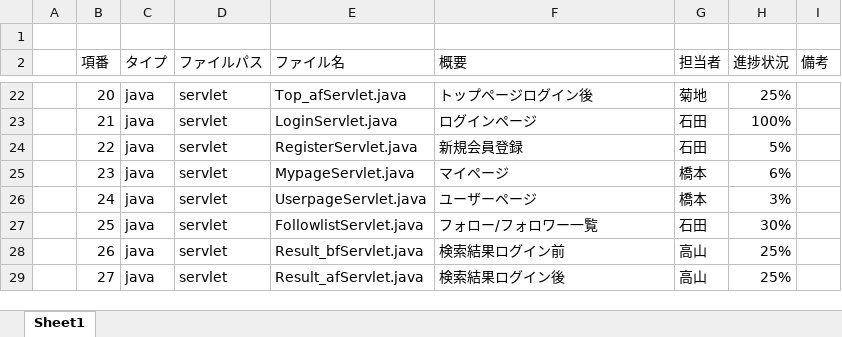
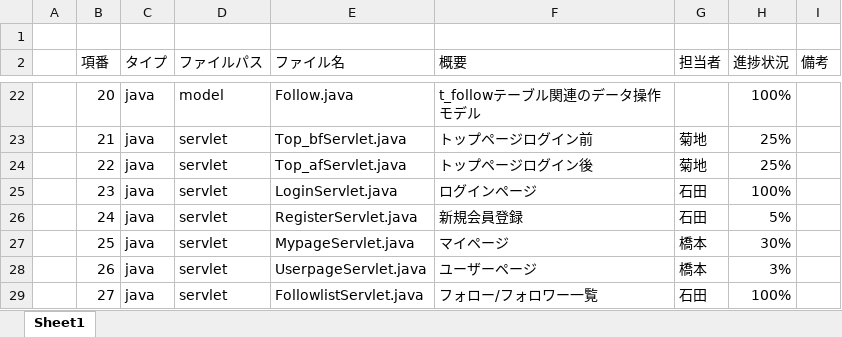
Before and after one commit to dojo2022/B-3, an Excel workbook: doc/05_ファイル構成一覧表_チーム名.xlsx, sheet Sheet1, drawn as a sheet; only a part is shown, gaps mark what is left out; values as stored, in another font and other column widths than the file's, no cell formats; the diff covers the shown part only; the diff names each change by its address in the sheet, - before the commit and + after, or states it on an @@ line.

```diff
--- a/doc/05_ファイル構成一覧表_チーム名.xlsx (sheet Sheet1)
+++ b/doc/05_ファイル構成一覧表_チーム名.xlsx (sheet Sheet1)
-D22 (ファイルパス): servlet
+D22 (ファイルパス): model
-E22 (ファイル名): Top_afServlet.java
+E22 (ファイル名): Follow.java
-F22 (概要): トップページログイン後
+F22 (概要): t_followテーブル関連のデータ操作モデル
-G22 (担当者): 菊地
+G22 (担当者): (empty)
-H22 (進捗状況): 25%
+H22 (進捗状況): 100%
-E23 (ファイル名): LoginServlet.java
+E23 (ファイル名): Top_bfServlet.java
-F23 (概要): ログインページ
+F23 (概要): トップページログイン前
-G23:G24 (担当者): 石田
+G23:G24 (担当者): 菊地
-H23 (進捗状況): 100%
+H23 (進捗状況): 25%
-E24 (ファイル名): RegisterServlet.java
+E24 (ファイル名): Top_afServlet.java
-F24 (概要): 新規会員登録
+F24 (概要): トップページログイン後
-H24 (進捗状況): 5%
+H24 (進捗状況): 25%
-E25 (ファイル名): MypageServlet.java
+E25 (ファイル名): LoginServlet.java
-F25 (概要): マイページ
+F25 (概要): ログインページ
-G25:G26 (担当者): 橋本
+G25:G26 (担当者): 石田
-H25 (進捗状況): 6%
+H25 (進捗状況): 100%
-E26 (ファイル名): UserpageServlet.java
+E26 (ファイル名): RegisterServlet.java
-F26 (概要): ユーザーページ
+F26 (概要): 新規会員登録
-H26 (進捗状況): 3%
+H26 (進捗状況): 5%
-E27 (ファイル名): FollowlistServlet.java
+E27 (ファイル名): MypageServlet.java
-F27 (概要): フォロー/フォロワー一覧
+F27 (概要): マイページ
-G27 (担当者): 石田
+G27 (担当者): 橋本
-E28 (ファイル名): Result_bfServlet.java
+E28 (ファイル名): UserpageServlet.java
-F28 (概要): 検索結果ログイン前
+F28 (概要): ユーザーページ
-G28 (担当者): 高山
+G28 (担当者): 橋本
-H28 (進捗状況): 25%
+H28 (進捗状況): 3%
-E29 (ファイル名): Result_afServlet.java
+E29 (ファイル名): FollowlistServlet.java
-F29 (概要): 検索結果ログイン後
+F29 (概要): フォロー/フォロワー一覧
-G29 (担当者): 高山
+G29 (担当者): 石田
-H29 (進捗状況): 25%
+H29 (進捗状況): 100%
```
Also changed, not shown: 2 added rows and 218 edited cells elsewhere in this sheet, cell formats, 2 other files.
